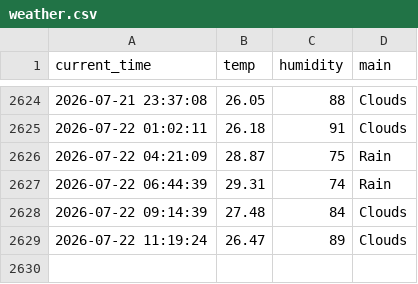
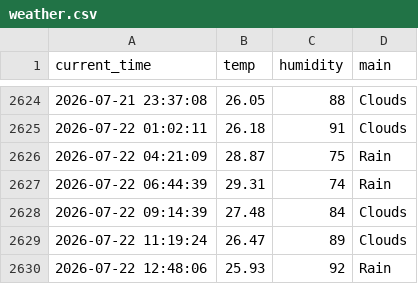
Before and after one commit to 9donghae/weather_5m, a CSV file: weather.csv, drawn as a sheet; only a part is shown, gaps mark what is left out.

```diff
--- a/weather.csv
+++ b/weather.csv
@@ -2629 +2629,2 @@ current_time,temp,humidity,main
 2026-07-22 11:19:24,26.47,89,Clouds
+2026-07-22 12:48:06,25.93,92,Rain
```
